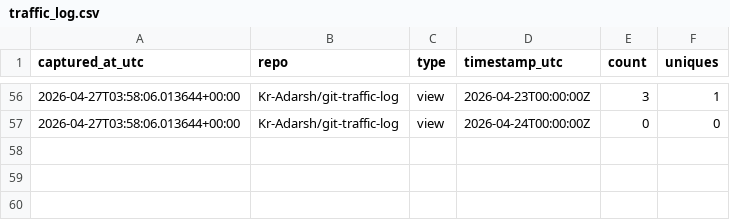
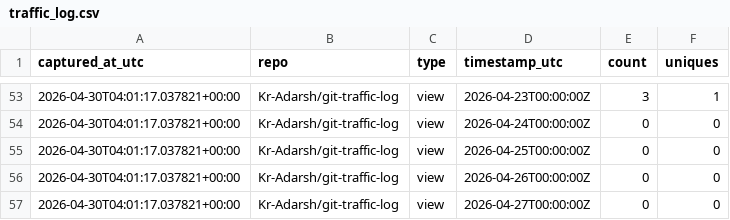
Before and after one commit to Kr-Adarsh/traffic-testing, a CSV file: traffic/traffic_log.csv, drawn as a sheet; only a part is shown, gaps mark what is left out; the diff covers the shown part only.

```diff
--- a/traffic/traffic_log.csv
+++ b/traffic/traffic_log.csv
@@ -56,2 +53,5 @@ captured_at_utc,repo,type,timestamp_utc,count,uniques
-2026-04-27T03:58:06.013644+00:00,Kr-Adarsh/git-traffic-log,view,2026-04-23T00:00:00Z,3,1
-2026-04-27T03:58:06.013644+00:00,Kr-Adarsh/git-traffic-log,view,2026-04-24T00:00:00Z,0,0
+2026-04-30T04:01:17.037821+00:00,Kr-Adarsh/git-traffic-log,view,2026-04-23T00:00:00Z,3,1
+2026-04-30T04:01:17.037821+00:00,Kr-Adarsh/git-traffic-log,view,2026-04-24T00:00:00Z,0,0
+2026-04-30T04:01:17.037821+00:00,Kr-Adarsh/git-traffic-log,view,2026-04-25T00:00:00Z,0,0
+2026-04-30T04:01:17.037821+00:00,Kr-Adarsh/git-traffic-log,view,2026-04-26T00:00:00Z,0,0
+2026-04-30T04:01:17.037821+00:00,Kr-Adarsh/git-traffic-log,view,2026-04-27T00:00:00Z,0,0
```
Also changed, not shown: 4 added rows, 7 removed rows and 69 edited cells elsewhere in this file.
